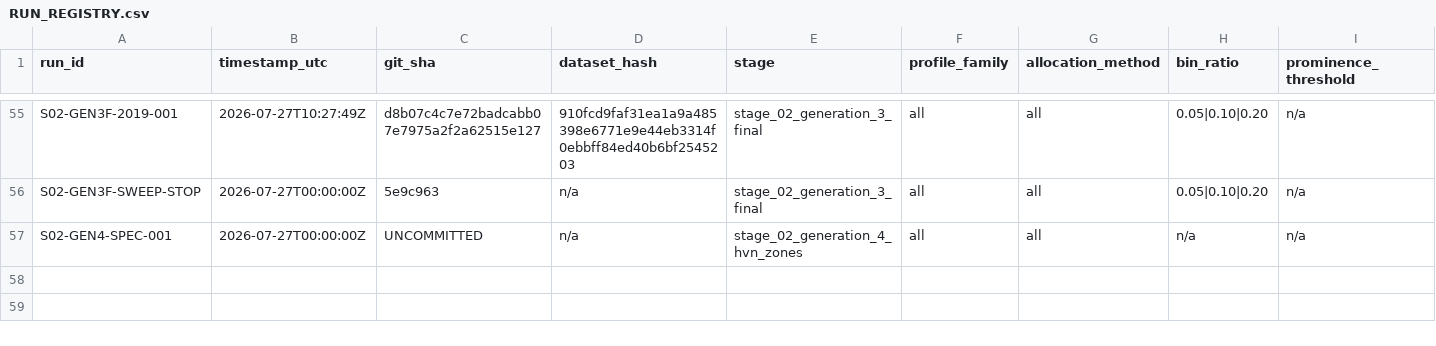
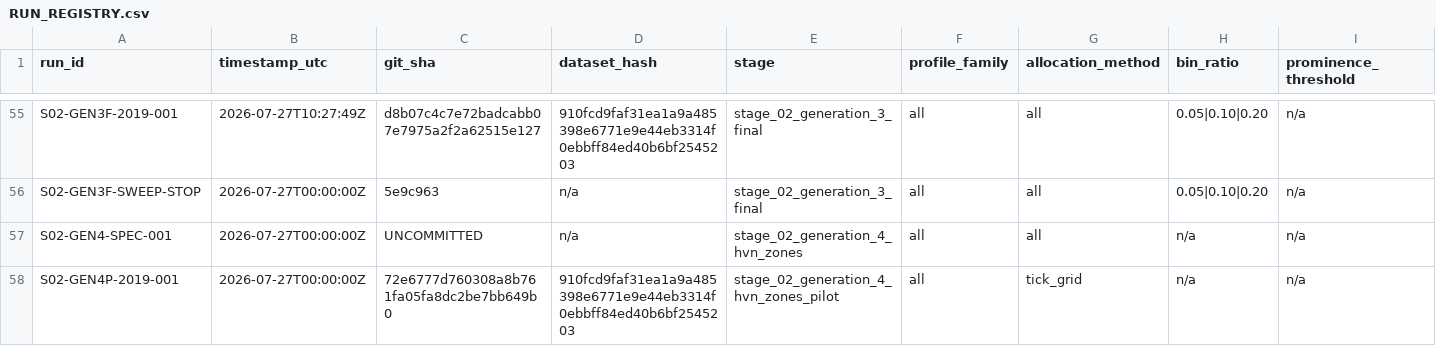
Before and after one commit to dylankazakovas93-dev/HVN, a CSV file: RUN_REGISTRY.csv, drawn as a sheet; only a part is shown, gaps mark what is left out; rows hold the shown columns only; the diff names each change by its address in the sheet, - before the commit and + after, or states it on an @@ line.

```diff
--- a/RUN_REGISTRY.csv
+++ b/RUN_REGISTRY.csv
+row 58: S02-GEN4P-2019-001 | 2026-07-27T00:00:00Z | 72e6777d760308a8b761fa05fa8dc2be7bb649b0 | 910fcd9faf31ea1a9a485398e6771e9e44eb3314f0ebbff84ed40b6bf2545203 | stage_02_generation_4_hvn_zones_pilot | all | tick_grid | n/a | n/a
```
Also changed, not shown: outputs/stage_02_generation_4_hvn_zones_pilot/poc_zone_summary.csv, outputs/stage_02_generation_4_hvn_zones_pilot/profile_summary.csv, 14 other files.
